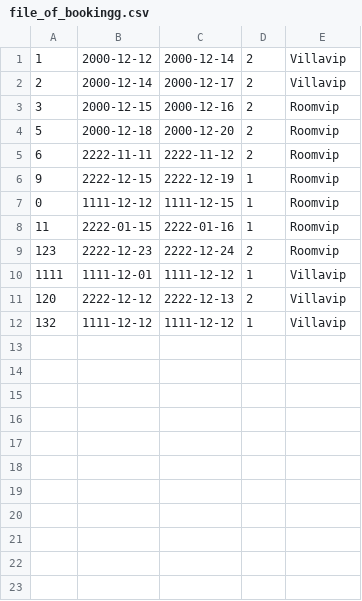
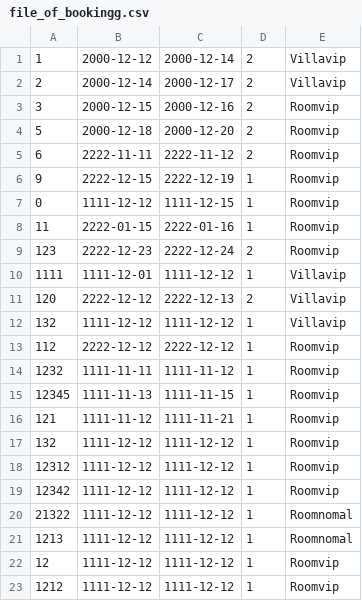
Before and after one commit to minhnguyen0910/modul___2, a CSV file: src/casetudy/data/file_of_bookingg.csv, drawn as a sheet.

```diff
--- a/src/casetudy/data/file_of_bookingg.csv
+++ b/src/casetudy/data/file_of_bookingg.csv
@@ -12 +12,12 @@
 132,1111-12-12,1111-12-12,1,Villavip
+112,2222-12-12,2222-12-12,1,Roomvip
+1232,1111-11-11,1111-11-12,1,Roomvip
+12345,1111-11-13,1111-11-15,1,Roomvip
+121,1111-11-12,1111-11-21,1,Roomvip
+132,1111-12-12,1111-12-12,1,Roomvip
+12312,1111-12-12,1111-12-12,1,Roomvip
+12342,1111-12-12,1111-12-12,1,Roomvip
+21322,1111-12-12,1111-12-12,1,Roomnomal
+1213,1111-12-12,1111-12-12,1,Roomnomal
+12,1111-12-12,1111-12-12,1,Roomvip
+1212,1111-12-12,1111-12-12,1,Roomvip
```
Also changed, not shown: 2 other files.
